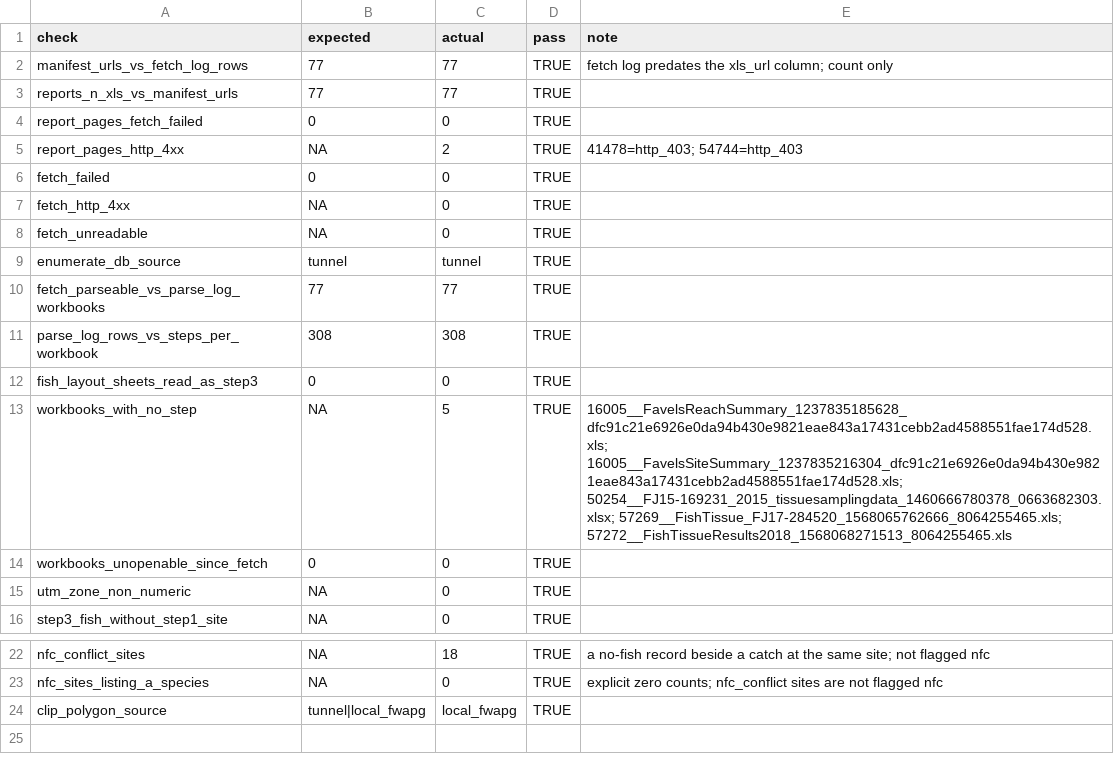
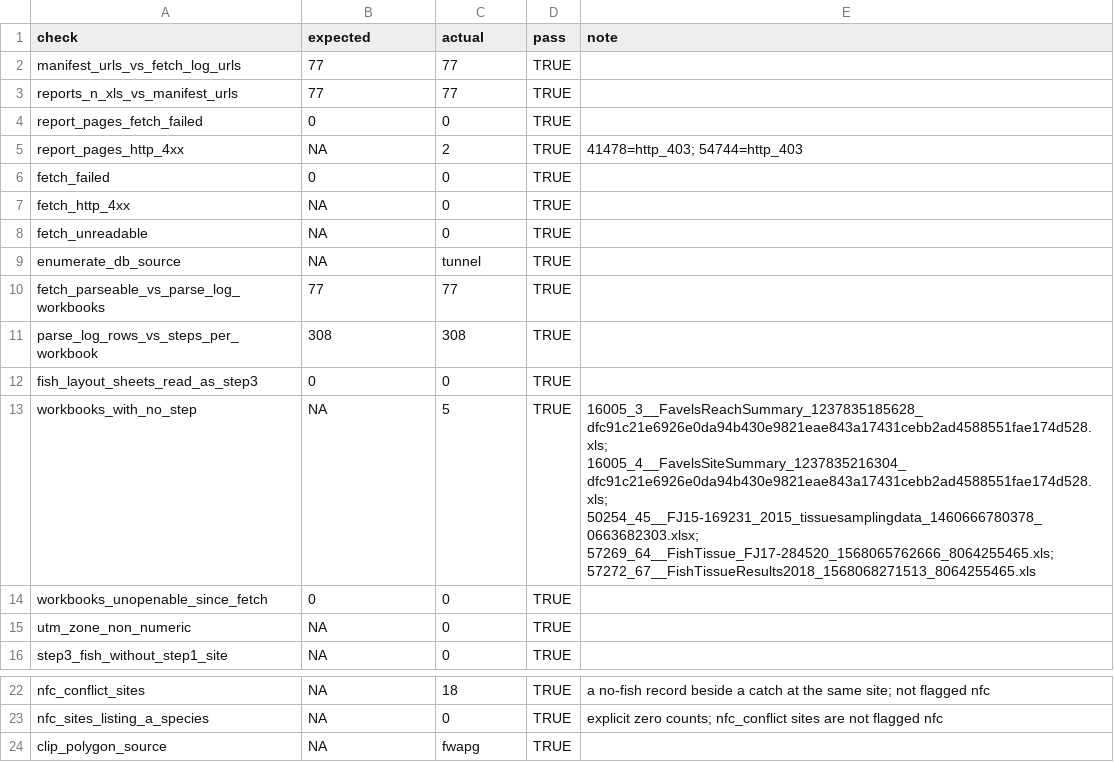
Before and after one commit to NewGraphEnvironment/knowledge, a CSV file: data/pine/fiss_xls_reconcile.csv, drawn as a sheet; only a part is shown, gaps mark what is left out.

```diff
--- a/data/pine/fiss_xls_reconcile.csv
+++ b/data/pine/fiss_xls_reconcile.csv
@@ -1,3 +1,3 @@
 check,expected,actual,pass,note
-manifest_urls_vs_fetch_log_rows,77,77,TRUE,fetch log predates the xls_url column; count only
+manifest_urls_vs_fetch_log_urls,77,77,TRUE,
 reports_n_xls_vs_manifest_urls,77,77,TRUE,
@@ -8,3 +8,3 @@ fetch_http_4xx,NA,0,TRUE,
 fetch_unreadable,NA,0,TRUE,
-enumerate_db_source,tunnel,tunnel,TRUE,
+enumerate_db_source,NA,tunnel,TRUE,
 fetch_parseable_vs_parse_log_workbooks,77,77,TRUE,
@@ -12,3 +12,3 @@ parse_log_rows_vs_steps_per_workbook,308,308,TRUE,
 fish_layout_sheets_read_as_step3,0,0,TRUE,
-workbooks_with_no_step,NA,5,TRUE,16005__FavelsReachSummary_1237835185628_dfc91c21e6926e0da94b430e9821eae843a17431cebb2ad4588551fae174d528.xls; 16005__FavelsSiteSummary_1237835216304_dfc91c21e6926e0da94b430e9821eae843a17431cebb2ad4588551fae174d528.xls; 50254__FJ15-169231_2015_tissuesamplingdata_1460666780378_0663682303.xlsx; 57269__FishTissue_FJ17-284520_1568065762666_8064255465.xls; 57272__FishTissueResults2018_1568068271513_8064255465.xls
+workbooks_with_no_step,NA,5,TRUE,16005_3__FavelsReachSummary_1237835185628_dfc91c21e6926e0da94b430e9821eae843a17431cebb2ad4588551fae174d528.xls; 16005_4__FavelsSiteSummary_1237835216304_dfc91c21e6926e0da94b430e9821eae843a17431cebb2ad4588551fae174d528.xls; 50254_45__FJ15-169231_2015_tissuesamplingdata_1460666780378_0663682303.xlsx; 57269_64__FishTissue_FJ17-284520_1568065762666_8064255465.xls; 57272_67__FishTissueResults2018_1568068271513_8064255465.xls
 workbooks_unopenable_since_fetch,0,0,TRUE,
@@ -23,2 +23,2 @@ nfc_conflict_sites,NA,18,TRUE,a no-fish record beside a catch at the same site;
 nfc_sites_listing_a_species,NA,0,TRUE,explicit zero counts; nfc_conflict sites are not flagged nfc
-clip_polygon_source,tunnel|local_fwapg,local_fwapg,TRUE,
+clip_polygon_source,NA,fwapg,TRUE,
```
Also changed, not shown: data/pine/fiss_xls_parse_log.csv, 6 other files.
